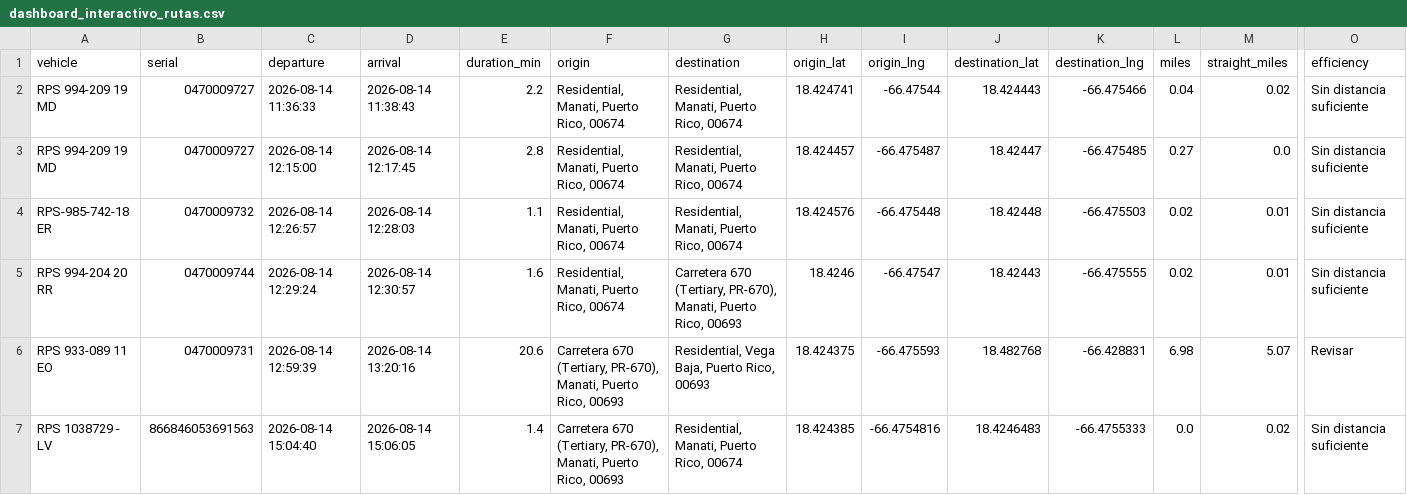
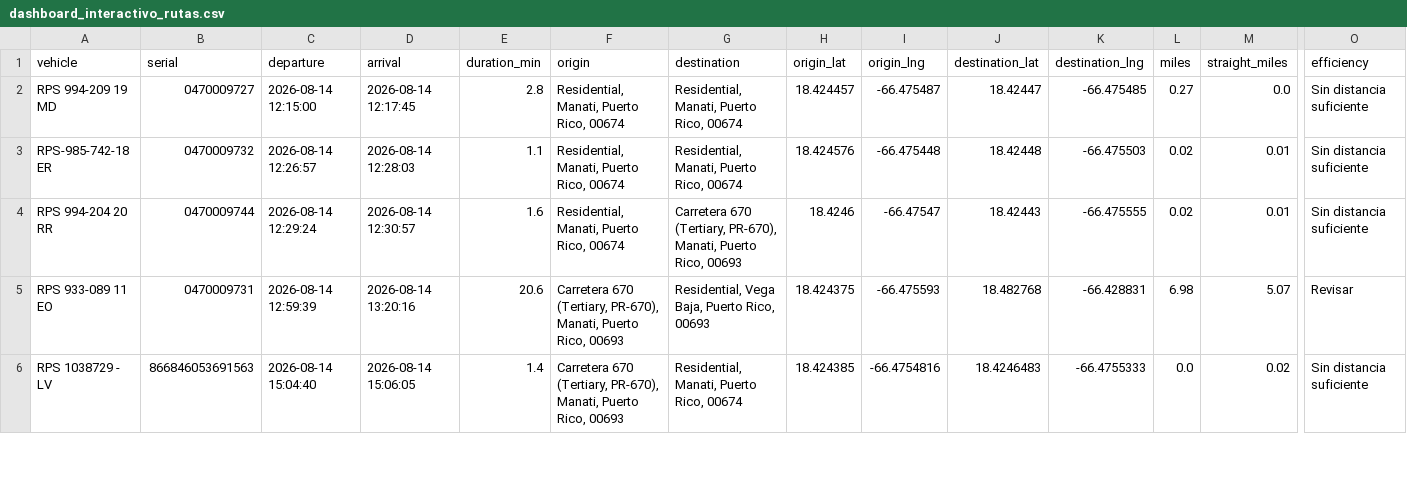
Before and after one commit to epac-hub/rps, a CSV file: dashboard_interactivo_rutas.csv, drawn as a sheet; only a part is shown, gaps mark what is left out; rows hold the shown columns only; the diff names each change by its address in the sheet, - before the commit and + after, or states it on an @@ line.

Commit message:
Refresh fleet dashboard data

```diff
--- a/dashboard_interactivo_rutas.csv
+++ b/dashboard_interactivo_rutas.csv
-row 2: RPS 994-209 19 MD | 0470009727 | 2026-08-14 11:36:33 | 2026-08-14 11:38:43 | 2.2 | Residential, Manati, Puerto Rico, 00674 | Residential, Manati, Puerto Rico, 00674 | 18.424741 | -66.47544 | 18.424443 | -66.475466 | 0.04 | 0.02 | Sin distancia suficiente
```
Also changed, not shown: dashboard_interactivo_resumen.csv, 2 other files.
